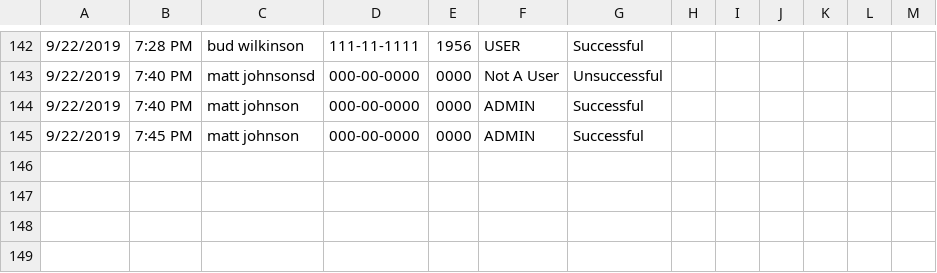
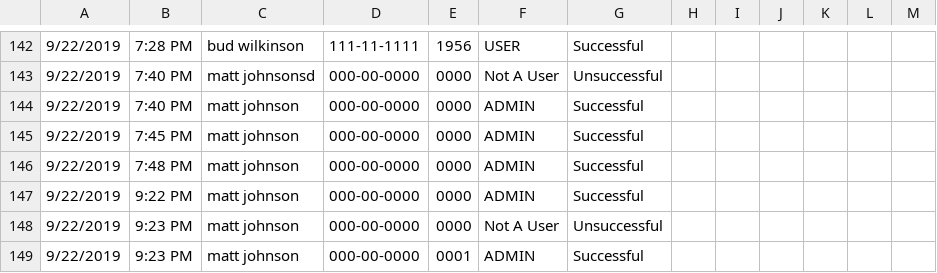
Before and after one commit to mjrx7/Project-5-State-Machine, a CSV file: SHIT_log.csv, drawn as a sheet; only a part is shown, gaps mark what is left out; the diff names each change by its address in the sheet, - before the commit and + after, or states it on an @@ line.

```diff
--- a/SHIT_log.csv
+++ b/SHIT_log.csv
+row 146: 9/22/2019 | 7:48 PM | matt johnson | 000-00-0000 | 0000 | ADMIN | Successful
+row 147: 9/22/2019 | 9:22 PM | matt johnson | 000-00-0000 | 0000 | ADMIN | Successful
+row 148: 9/22/2019 | 9:23 PM | matt johnson | 000-00-0000 | 0000 | Not A User | Unsuccessful
+row 149: 9/22/2019 | 9:23 PM | matt johnson | 000-00-0000 | 0001 | ADMIN | Successful
```
Also changed, not shown: SHIT_Database.csv, 1 other file.
